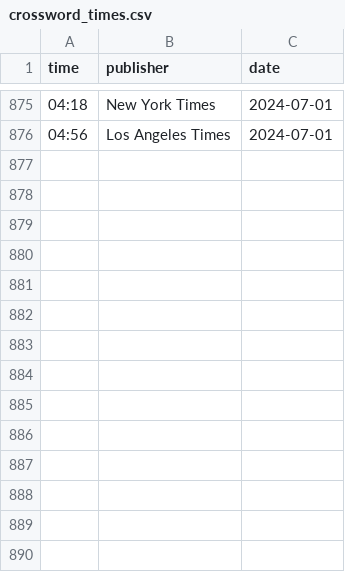
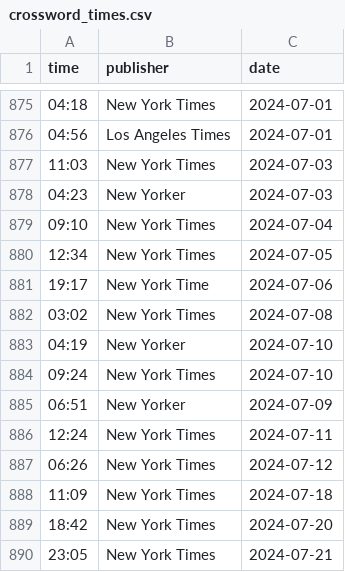
Before and after one commit to jdonland/jdonland.github.io, a CSV file: posts/crossword_times/crossword_times.csv, drawn as a sheet; only a part is shown, gaps mark what is left out; the diff names each change by its address in the sheet, - before the commit and + after, or states it on an @@ line.

Commit message:
update crossword times

```diff
--- a/posts/crossword_times/crossword_times.csv
+++ b/posts/crossword_times/crossword_times.csv
+row 877: 11:03 | New York Times | 2024-07-03
+row 878: 04:23 | New Yorker | 2024-07-03
+row 879: 09:10 | New York Times | 2024-07-04
+row 880: 12:34 | New York Times | 2024-07-05
+row 881: 19:17 | New York Time | 2024-07-06
+row 882: 03:02 | New York Times | 2024-07-08
+row 883: 04:19 | New Yorker | 2024-07-10
+row 884: 09:24 | New York Times | 2024-07-10
+row 885: 06:51 | New Yorker | 2024-07-09
+row 886: 12:24 | New York Times | 2024-07-11
+row 887: 06:26 | New York Times | 2024-07-12
+row 888: 11:09 | New York Times | 2024-07-18
+row 889: 18:42 | New York Times | 2024-07-20
+row 890: 23:05 | New York Times | 2024-07-21
```
